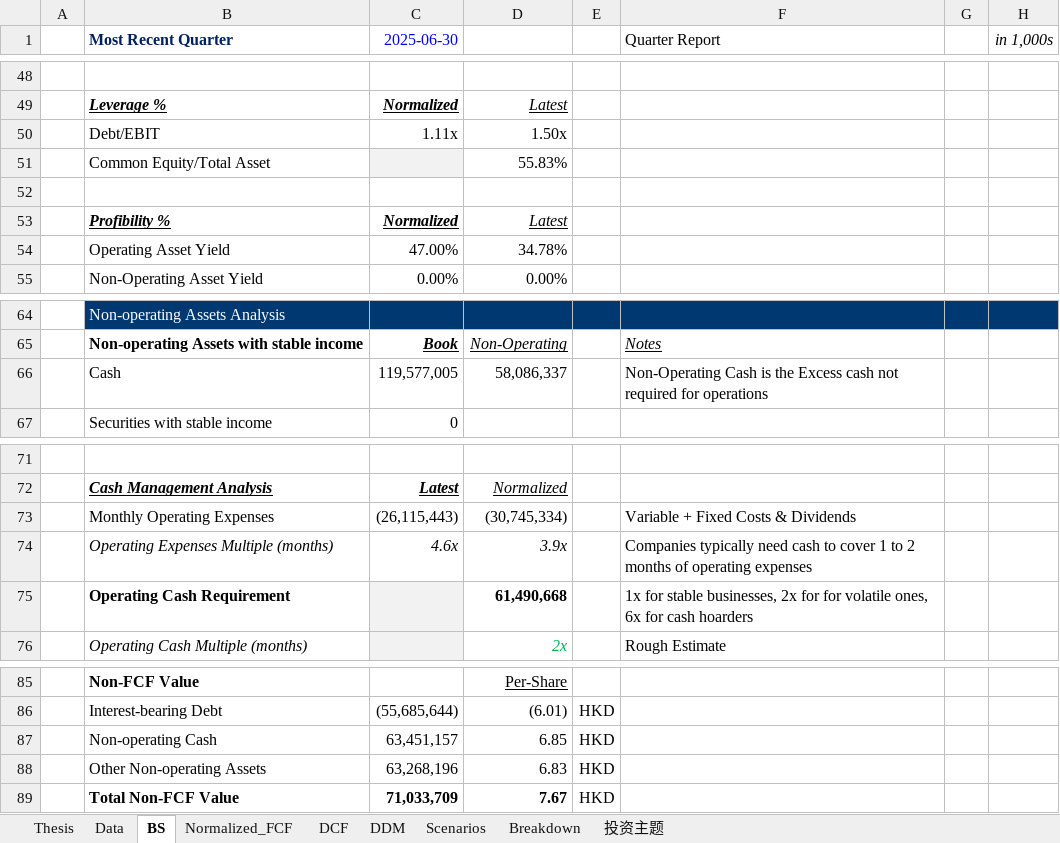
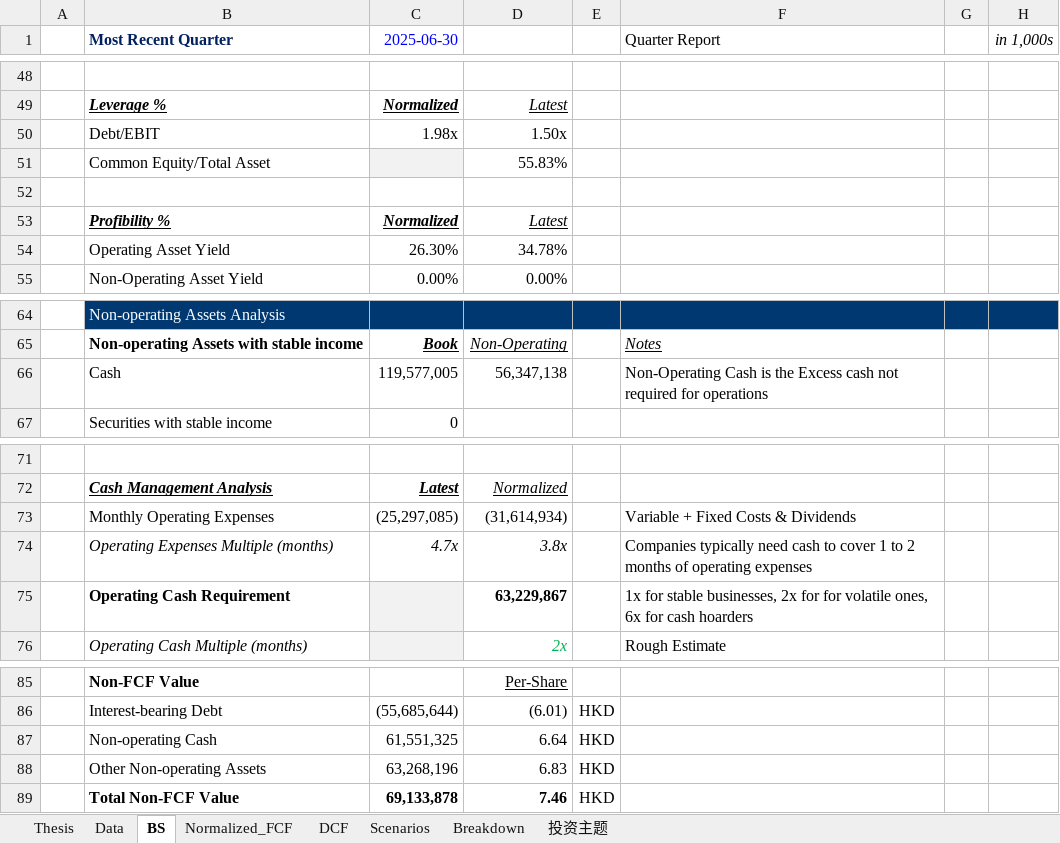
Before and after one commit to JerryChenz/Invest_Proc_1, an Excel workbook: financial_models/opportunities/3690.HK_Valuation.xlsx, sheet BS, drawn as a sheet; only a part is shown, gaps mark what is left out; values as stored, in another font and other column widths than the file's, no borders; the diff names each change by its address in the sheet, - before the commit and + after, or states it on an @@ line.

```diff
--- a/financial_models/opportunities/3690.HK_Valuation.xlsx (sheet BS)
+++ b/financial_models/opportunities/3690.HK_Valuation.xlsx (sheet BS)
-sheet tab: DDM
-C50 (2025-06-30): 1.11x
+C50 (2025-06-30): 1.98x
-C54 (2025-06-30): 47.00%
+C54 (2025-06-30): 26.30%
-D66: 58,086,337
+D66: 56,347,138
-C73 (2025-06-30): (26,115,443)
+C73 (2025-06-30): (25,297,085)
-D73: (30,745,334)
+D73: (31,614,934)
-C74 (2025-06-30): 4.6x
+C74 (2025-06-30): 4.7x
-D74: 3.9x
+D74: 3.8x
-D75: 61,490,668
+D75: 63,229,867
-C87 (2025-06-30): 63,451,157
+C87 (2025-06-30): 61,551,325
-D87: 6.85
+D87: 6.64
-C89 (2025-06-30): 71,033,709
+C89 (2025-06-30): 69,133,878
-D89: 7.67
+D89: 7.46
```
Also changed, not shown: sheet DCF, sheet Normalized_FCF, sheet Scenarios, sheet Thesis, sheet 投资主题, sheet Data, formulas that keep their value, financial_models/level2_screener.xlsx, 1 other file.
